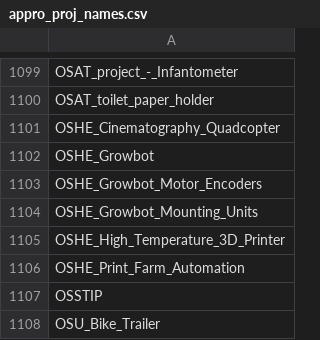
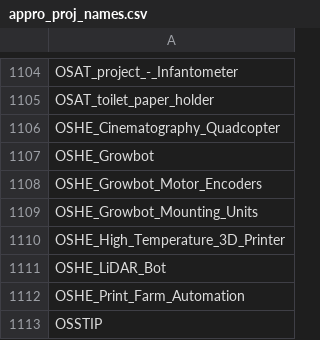
Before and after one commit to OPEN-NEXT/LOSH-Appropedia-Scraper, a CSV file: appro_proj_names.csv, drawn as a sheet; only a part is shown, gaps mark what is left out; the shorter side is filled out with more unchanged rows; the diff covers the shown part only.

```diff
--- a/appro_proj_names.csv
+++ b/appro_proj_names.csv
@@ -1105,2 +1110,3 @@ OSHE_Growbot_Mounting_Units
 OSHE_High_Temperature_3D_Printer
+OSHE_LiDAR_Bot
 OSHE_Print_Farm_Automation
```
Also changed, not shown: 5 added rows elsewhere in this file, appro_yaml_urls.csv, 1 other file.
